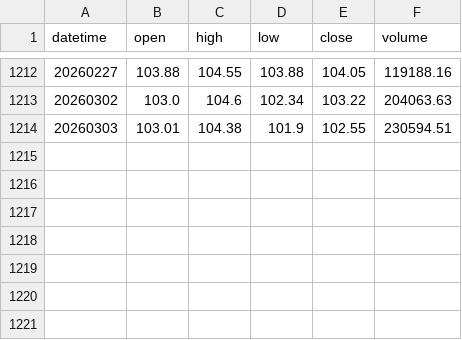
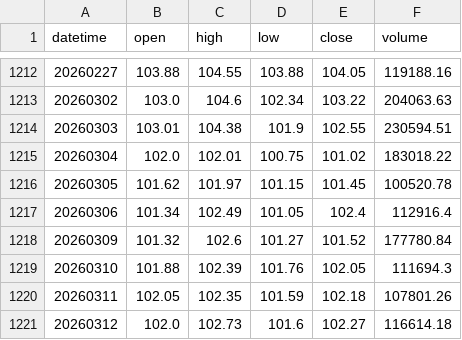
Before and after one commit to sendwealth/ai-quant-agent, a CSV file: data/real_000858.csv, drawn as a sheet; only a part is shown, gaps mark what is left out.

```diff
--- a/data/real_000858.csv
+++ b/data/real_000858.csv
@@ -1214 +1214,8 @@ datetime,open,high,low,close,volume
 20260303,103.01,104.38,101.9,102.55,230594.51
+20260304,102.0,102.01,100.75,101.02,183018.22
+20260305,101.62,101.97,101.15,101.45,100520.78
+20260306,101.34,102.49,101.05,102.4,112916.4
+20260309,101.32,102.6,101.27,101.52,177780.84
+20260310,101.88,102.39,101.76,102.05,111694.3
+20260311,102.05,102.35,101.59,102.18,107801.26
+20260312,102.0,102.73,101.6,102.27,116614.18
```
Also changed, not shown: data/real_002594.csv, data/real_600519.csv, 46 other files.
